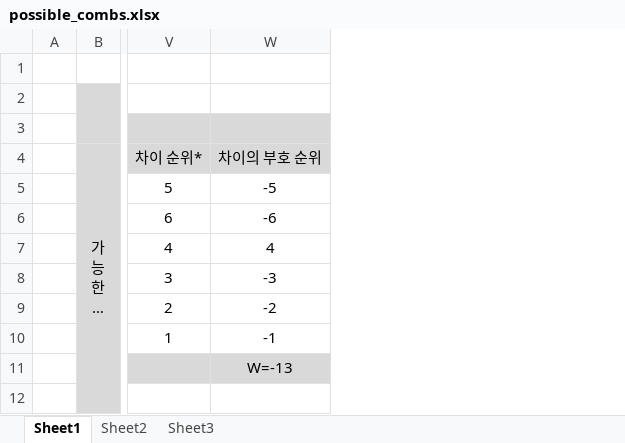
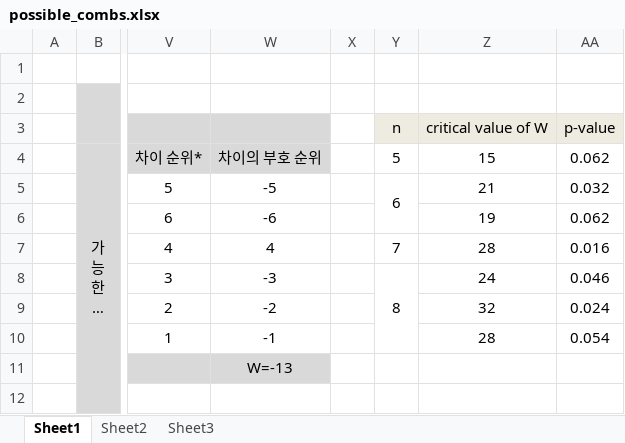
Before and after one commit to answeredbyablemind/answeredbyablemind.github.io, an Excel workbook: pics/2021-11-26-signed_rank/possible_combs.xlsx, sheet Sheet1, drawn as a sheet; only a part is shown, gaps mark what is left out; long unchanged cells end in …; values as stored, in another font and other column widths than the file's, no borders; conditional formats not drawn; the diff names each change by its address in the sheet, - before the commit and + after, or states it on an @@ line.

```diff
--- a/pics/2021-11-26-signed_rank/possible_combs.xlsx (sheet Sheet1)
+++ b/pics/2021-11-26-signed_rank/possible_combs.xlsx (sheet Sheet1)
+column X, empty
+column Y, rows 3-8: n | 5 | 6 |  | 7 | 8
+column Z, rows 3-10: critical value of W | 15 | 21 | 19 | 28 | 24 | 32 | 28
+column AA, rows 3-10: p-value | 0.062 | 0.032 | 0.062 | 0.016 | 0.046 | 0.024 | 0.054
```
Also changed, not shown: 3 other files.
